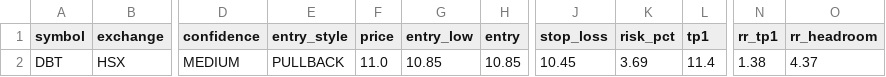
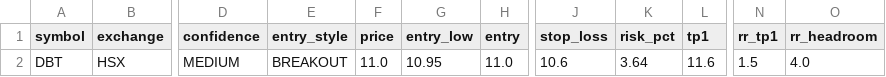
Before and after one commit to vn99instrumental-web/vnstock-cron-v2.0, a CSV file: output/trade_levels.csv, drawn as a sheet; only a part is shown, gaps mark what is left out; the diff names each change by its address in the sheet, - before the commit and + after, or states it on an @@ line.

```diff
--- a/output/trade_levels.csv
+++ b/output/trade_levels.csv
-E2 (entry_style): PULLBACK
+E2 (entry_style): BREAKOUT
-G2 (entry_low): 10.85
+G2 (entry_low): 10.95
-H2 (entry): 10.85
+H2 (entry): 11.0
-J2 (stop_loss): 10.45
+J2 (stop_loss): 10.6
-K2 (risk_pct): 3.69
+K2 (risk_pct): 3.64
-L2 (tp1): 11.4
+L2 (tp1): 11.6
-N2 (rr_tp1): 1.38
+N2 (rr_tp1): 1.5
-O2 (rr_headroom): 4.37
+O2 (rr_headroom): 4.0
```
Also changed, not shown: output/deep.csv, output/ranking.csv, 10 other files.
